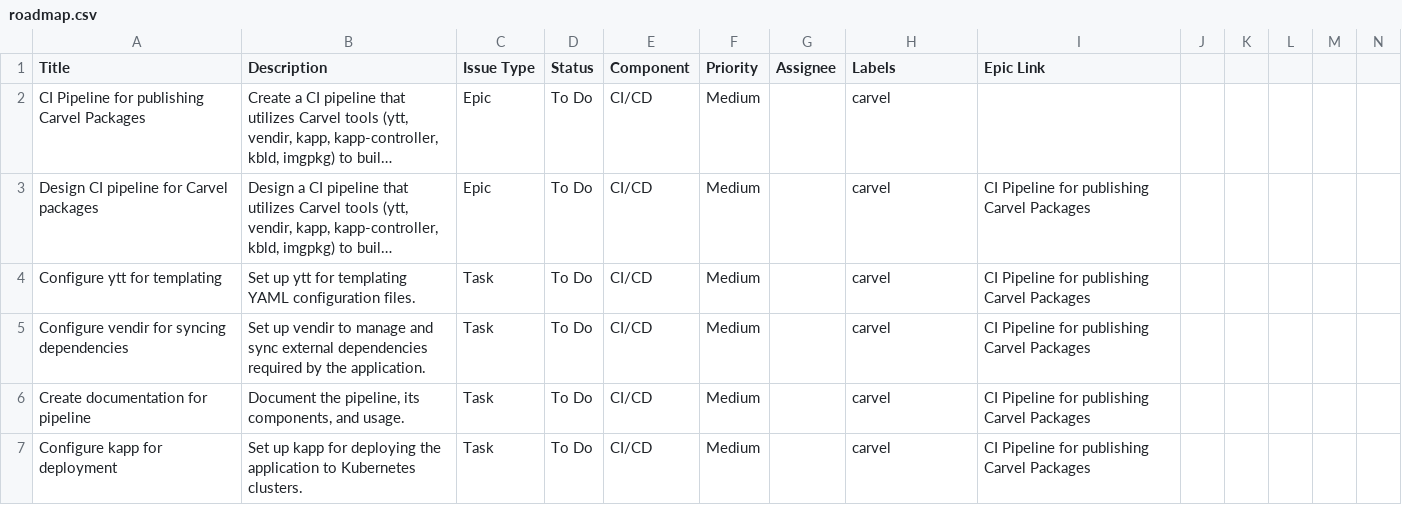
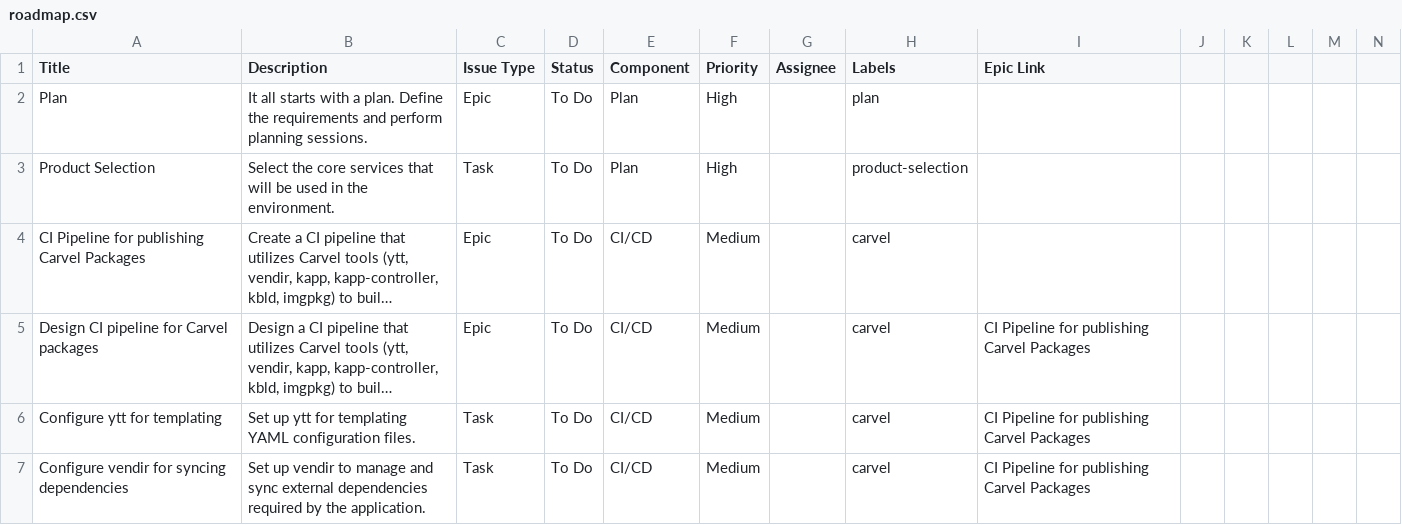
Before and after one commit to salt-labs/docs, a CSV file: content/guides/paas/roadmap.csv, drawn as a sheet; only a part is shown; the shorter side is filled out with more unchanged rows; long unchanged cells end in …; rows hold the shown columns only; the diff names each change by its address in the sheet, - before the commit and + after, or states it on an @@ line.

Commit message:
feat: Add WIP backlog (#4)
* feat: Add WIP backlog
* feat: It all starts with a plan

```diff
--- a/content/guides/paas/roadmap.csv
+++ b/content/guides/paas/roadmap.csv
+row 2: Plan | It all starts with a plan. Define the requirements and perform planning sessions. | Epic | To Do | Plan | High |  | plan
+row 3: Product Selection | Select the core services that will be used in the environment. | Task | To Do | Plan | High |  | product-selection
```
Also changed, not shown: 1 other file.
